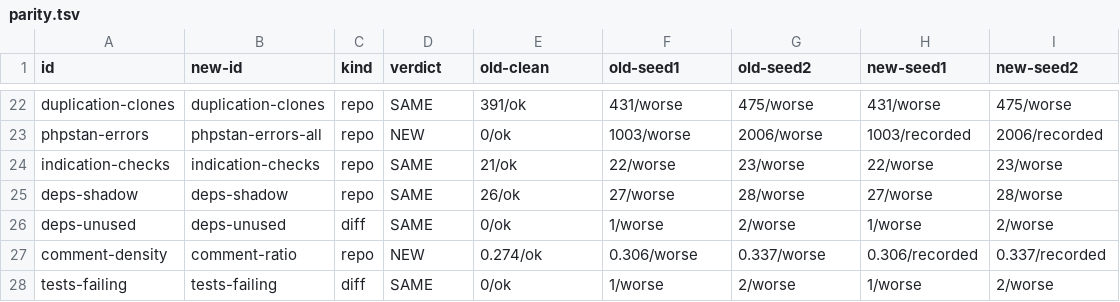
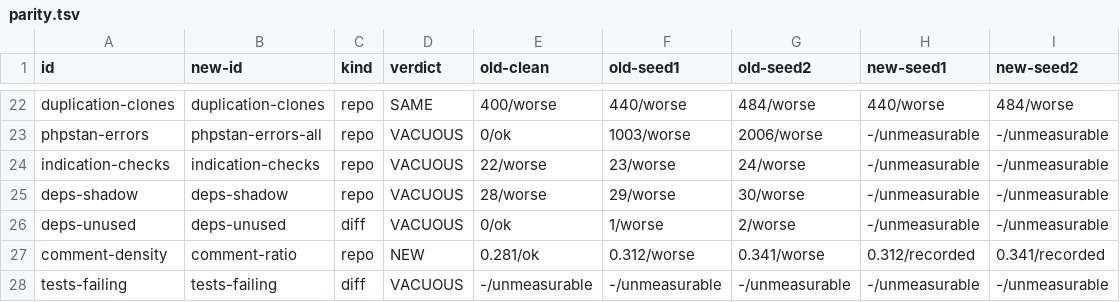
Before and after one commit to karoldabro/vault-quality-gates, a TSV file: migrations/recycling-api/parity.tsv, drawn as a sheet; only a part is shown, gaps mark what is left out; the diff covers the shown part only; the diff names each change by its address in the sheet, - before the commit and + after, or states it on an @@ line.

```diff
--- a/migrations/recycling-api/parity.tsv
+++ b/migrations/recycling-api/parity.tsv
-E22 (old-clean): 391/ok
+E22 (old-clean): 400/worse
-F22 (old-seed1): 431/worse
+F22 (old-seed1): 440/worse
-G22 (old-seed2): 475/worse
+G22 (old-seed2): 484/worse
-H22 (new-seed1): 431/worse
+H22 (new-seed1): 440/worse
-I22 (new-seed2): 475/worse
+I22 (new-seed2): 484/worse
-D23 (verdict): NEW
+D23 (verdict): VACUOUS
-H23 (new-seed1): 1003/recorded
+H23 (new-seed1): -/unmeasurable
-I23 (new-seed2): 2006/recorded
+I23 (new-seed2): -/unmeasurable
-D24:D26 (verdict): SAME
+D24:D26 (verdict): VACUOUS
-E24 (old-clean): 21/ok
+E24 (old-clean): 22/worse
-F24 (old-seed1): 22/worse
+F24 (old-seed1): 23/worse
-G24 (old-seed2): 23/worse
+G24 (old-seed2): 24/worse
-H24 (new-seed1): 22/worse
+H24 (new-seed1): -/unmeasurable
-I24 (new-seed2): 23/worse
+I24 (new-seed2): -/unmeasurable
-E25 (old-clean): 26/ok
+E25 (old-clean): 28/worse
-F25 (old-seed1): 27/worse
+F25 (old-seed1): 29/worse
-G25 (old-seed2): 28/worse
+G25 (old-seed2): 30/worse
-H25 (new-seed1): 27/worse
+H25 (new-seed1): -/unmeasurable
-I25 (new-seed2): 28/worse
+I25 (new-seed2): -/unmeasurable
-H26 (new-seed1): 1/worse
+H26 (new-seed1): -/unmeasurable
-I26 (new-seed2): 2/worse
+I26 (new-seed2): -/unmeasurable
-E27 (old-clean): 0.274/ok
+E27 (old-clean): 0.281/ok
-F27 (old-seed1): 0.306/worse
+F27 (old-seed1): 0.312/worse
-G27 (old-seed2): 0.337/worse
+G27 (old-seed2): 0.341/worse
-H27 (new-seed1): 0.306/recorded
+H27 (new-seed1): 0.312/recorded
-I27 (new-seed2): 0.337/recorded
+I27 (new-seed2): 0.341/recorded
-D28 (verdict): SAME
+D28 (verdict): VACUOUS
-E28 (old-clean): 0/ok
+E28 (old-clean): -/unmeasurable
-F28 (old-seed1): 1/worse
+F28 (old-seed1): -/unmeasurable
-G28 (old-seed2): 2/worse
+G28 (old-seed2): -/unmeasurable
-H28 (new-seed1): 1/worse
+H28 (new-seed1): -/unmeasurable
-I28 (new-seed2): 2/worse
+I28 (new-seed2): -/unmeasurable
```
Also changed, not shown: 73 edited cells elsewhere in this file, migrations/app.givore.com/branches.tsv, 4 other files.
